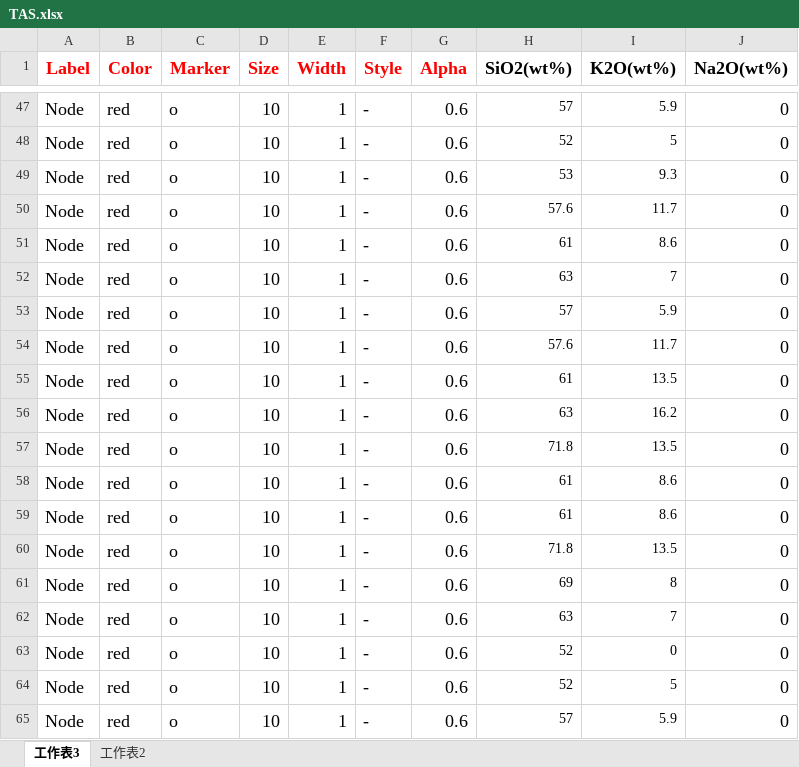
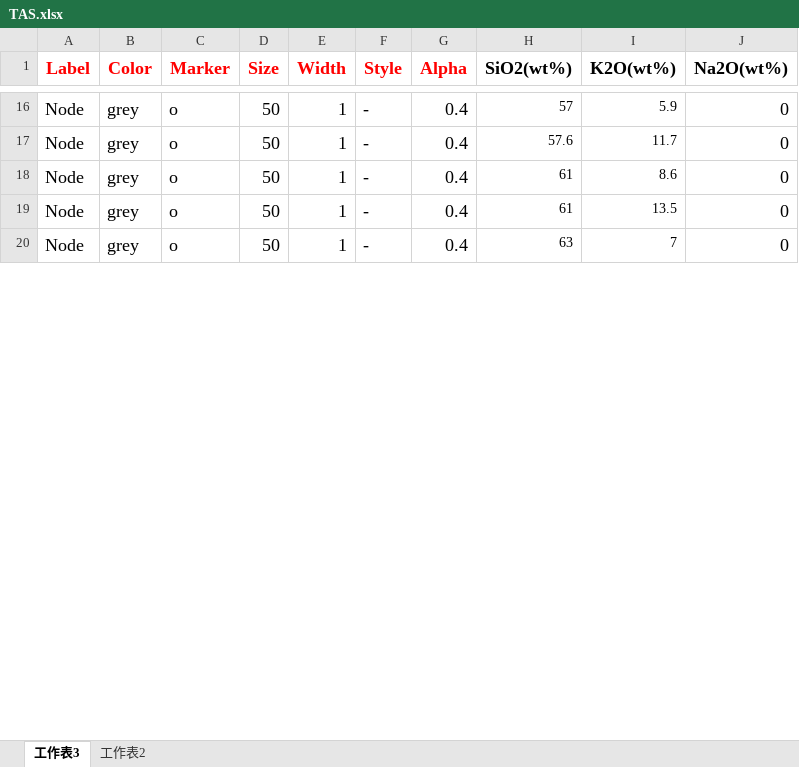
Before and after one commit to GeoPyTool/GeoPyTool, an Excel workbook: NodeSamples/测试节点/TAS.xlsx, sheet 工作表3, drawn as a sheet; only a part is shown, gaps mark what is left out; values as stored, in another font and other column widths than the file's, no borders; removed rows and columns are numbered as before the commit, all else as after; the diff covers the shown part only; the diff names each change by its address in the sheet, - before the commit and + after, or states it on an @@ line.

```diff
--- a/NodeSamples/测试节点/TAS.xlsx (sheet 工作表3)
+++ b/NodeSamples/测试节点/TAS.xlsx (sheet 工作表3)
-B16 (Color): red
+B16 (Color): grey
-D16 (Size): 10
+D16 (Size): 50
-G16 (Alpha): 0.6
+G16 (Alpha): 0.4
-row 48: Node | red | o | 10 | 1 | - | 0.6 | 52 | 5 | 0
-row 49: Node | red | o | 10 | 1 | - | 0.6 | 53 | 9.3 | 0
-B17:B18 (Color): red
+B17:B18 (Color): grey
-D17:D18 (Size): 10
+D17:D18 (Size): 50
-G17:G18 (Alpha): 0.6
+G17:G18 (Alpha): 0.4
-row 52: Node | red | o | 10 | 1 | - | 0.6 | 63 | 7 | 0
-row 53: Node | red | o | 10 | 1 | - | 0.6 | 57 | 5.9 | 0
-row 54: Node | red | o | 10 | 1 | - | 0.6 | 57.6 | 11.7 | 0
-B19 (Color): red
+B19 (Color): grey
-D19 (Size): 10
+D19 (Size): 50
-G19 (Alpha): 0.6
+G19 (Alpha): 0.4
-row 56: Node | red | o | 10 | 1 | - | 0.6 | 63 | 16.2 | 0
-row 57: Node | red | o | 10 | 1 | - | 0.6 | 71.8 | 13.5 | 0
-row 58: Node | red | o | 10 | 1 | - | 0.6 | 61 | 8.6 | 0
-row 59: Node | red | o | 10 | 1 | - | 0.6 | 61 | 8.6 | 0
-row 60: Node | red | o | 10 | 1 | - | 0.6 | 71.8 | 13.5 | 0
-row 61: Node | red | o | 10 | 1 | - | 0.6 | 69 | 8 | 0
-B20 (Color): red
+B20 (Color): grey
-D20 (Size): 10
+D20 (Size): 50
-G20 (Alpha): 0.6
+G20 (Alpha): 0.4
-row 63: Node | red | o | 10 | 1 | - | 0.6 | 52 | 0 | 0
-row 64: Node | red | o | 10 | 1 | - | 0.6 | 52 | 5 | 0
-row 65: Node | red | o | 10 | 1 | - | 0.6 | 57 | 5.9 | 0
```
Also changed, not shown: 44 removed rows and 65 edited cells elsewhere in this sheet, sheet 工作表2, NodeSamples/测试节点/K2OSiO2.xlsx, NodeSamples/测试节点/Pearce0.xlsx, 23 other files.
